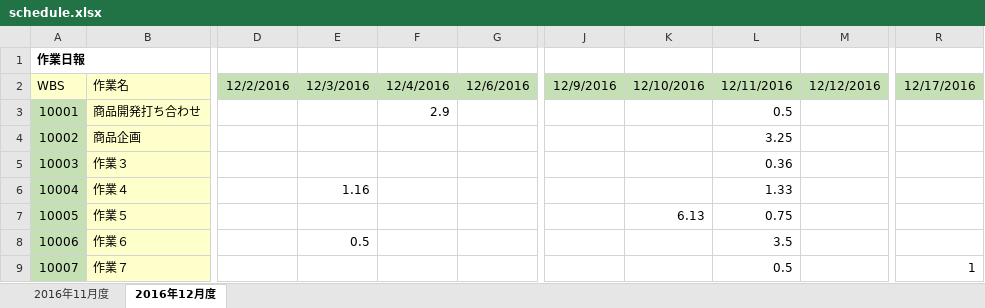
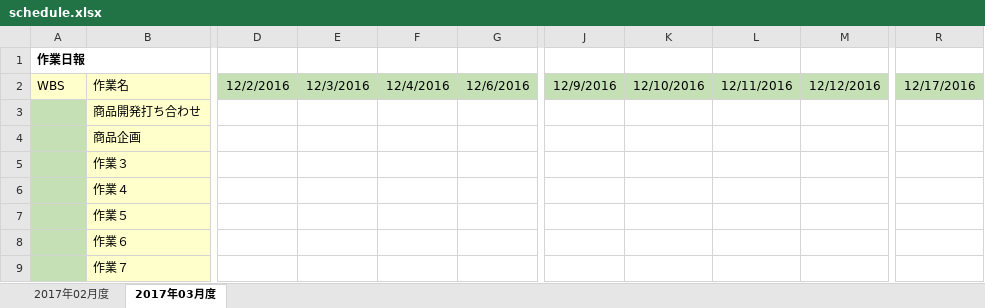
Before and after one commit to e-miura/GetSchedule, an Excel workbook: schedule.xlsx, sheet 2017年03月度, drawn as a sheet; only a part is shown, gaps mark what is left out; values as stored, in another font and other column widths than the file's, no borders; the diff names each change by its address in the sheet, - before the commit and + after, or states it on an @@ line.

```diff
--- a/schedule.xlsx (sheet 2017年03月度)
+++ b/schedule.xlsx (sheet 2017年03月度)
-sheet tab: 2016年11月度
+sheet tab: 2017年02月度
-sheet tab: 2016年12月度
+sheet tab: 2017年03月度
-A3: 10001
+A3: (empty)
-F3: 2.9
+F3: (empty)
-L3: 0.5
+L3: (empty)
-A4: 10002
+A4: (empty)
-L4: 3.25
+L4: (empty)
-A5: 10003
+A5: (empty)
-L5: 0.36
+L5: (empty)
-A6: 10004
+A6: (empty)
-E6: 1.16
+E6: (empty)
-L6: 1.33
+L6: (empty)
-A7: 10005
+A7: (empty)
-K7: 6.13
+K7: (empty)
-L7: 0.75
+L7: (empty)
-A8: 10006
+A8: (empty)
-E8: 0.5
+E8: (empty)
-L8: 3.5
+L8: (empty)
-A9: 10007
+A9: (empty)
-L9: 0.5
+L9: (empty)
-R9: 1
+R9: (empty)
```
Also changed, not shown: sheet 2017年02月度, 33 other files.
